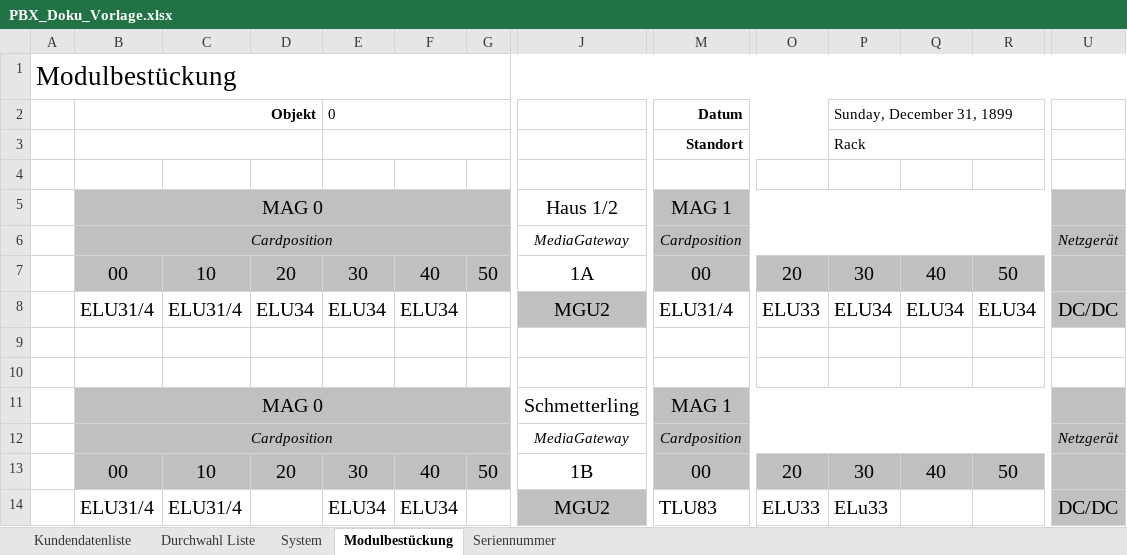
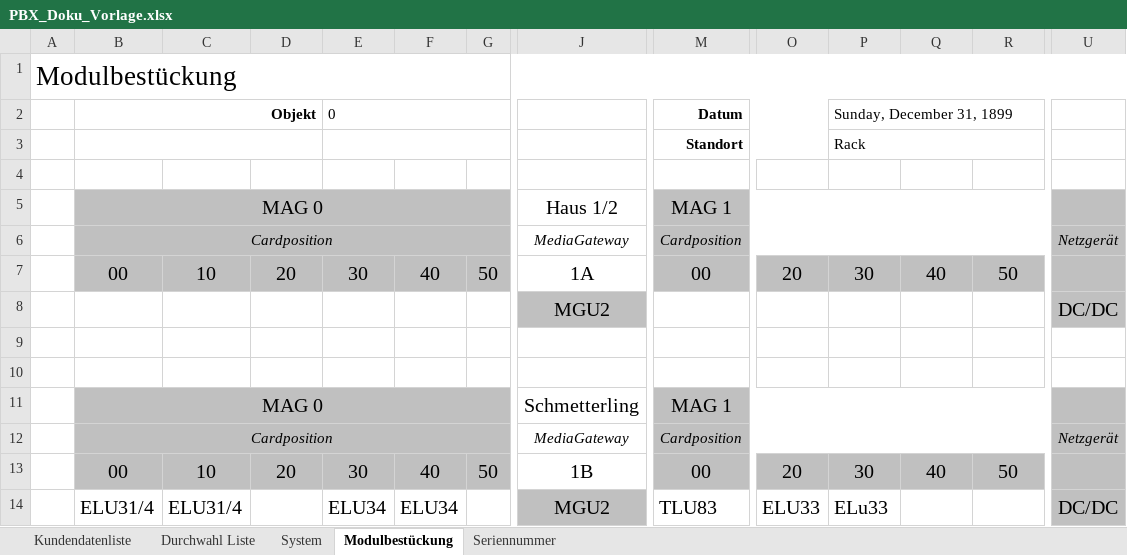
Before and after one commit to Boris182/DokutoolV1, an Excel workbook: files/PBX_Doku_Vorlage.xlsx, sheet Modulbestückung, drawn as a sheet; only a part is shown, gaps mark what is left out; values as stored, in another font and other column widths than the file's, no borders; charts and pictures not drawn; removed rows and columns are numbered as before the commit, all else as after; rows hold the shown columns only; the diff names each change by its address in the sheet, - before the commit and + after, or states it on an @@ line.

Commit message:
20200911

```diff
--- a/files/PBX_Doku_Vorlage.xlsx (sheet Modulbestückung)
+++ b/files/PBX_Doku_Vorlage.xlsx (sheet Modulbestückung)
-row 8:  | ELU31/4 | ELU31/4 | ELU34 | ELU34 | ELU34 |  | MGU2 | ELU31/4 | ELU33 | ELU34 | ELU34 | ELU34 | DC/DC
+row 8:  |  |  |  |  |  |  | MGU2 |  |  |  |  |  | DC/DC
```
Also changed, not shown: sheet System, sheet Seriennummer, charts or pictures.
